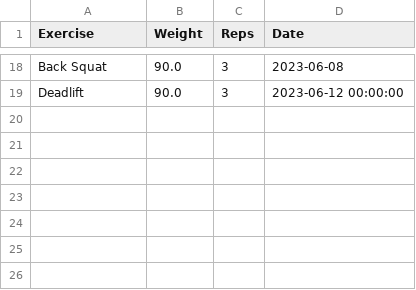
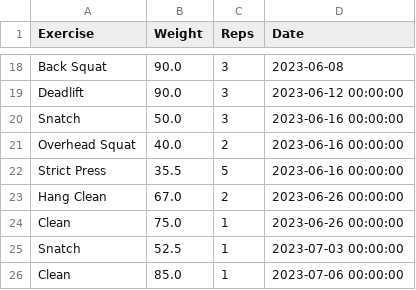
Before and after one commit to hugofitipaldi/PR_tracker, a CSV file: data/exercise_log.csv, drawn as a sheet; only a part is shown, gaps mark what is left out; the diff names each change by its address in the sheet, - before the commit and + after, or states it on an @@ line.

Commit message:
adding some data

```diff
--- a/data/exercise_log.csv
+++ b/data/exercise_log.csv
+row 20: Snatch | 50.0 | 3 | 2023-06-16 00:00:00
+row 21: Overhead Squat | 40.0 | 2 | 2023-06-16 00:00:00
+row 22: Strict Press | 35.5 | 5 | 2023-06-16 00:00:00
+row 23: Hang Clean | 67.0 | 2 | 2023-06-26 00:00:00
+row 24: Clean | 75.0 | 1 | 2023-06-26 00:00:00
+row 25: Snatch | 52.5 | 1 | 2023-07-03 00:00:00
+row 26: Clean | 85.0 | 1 | 2023-07-06 00:00:00
```
Also changed, not shown: 1 other file.
